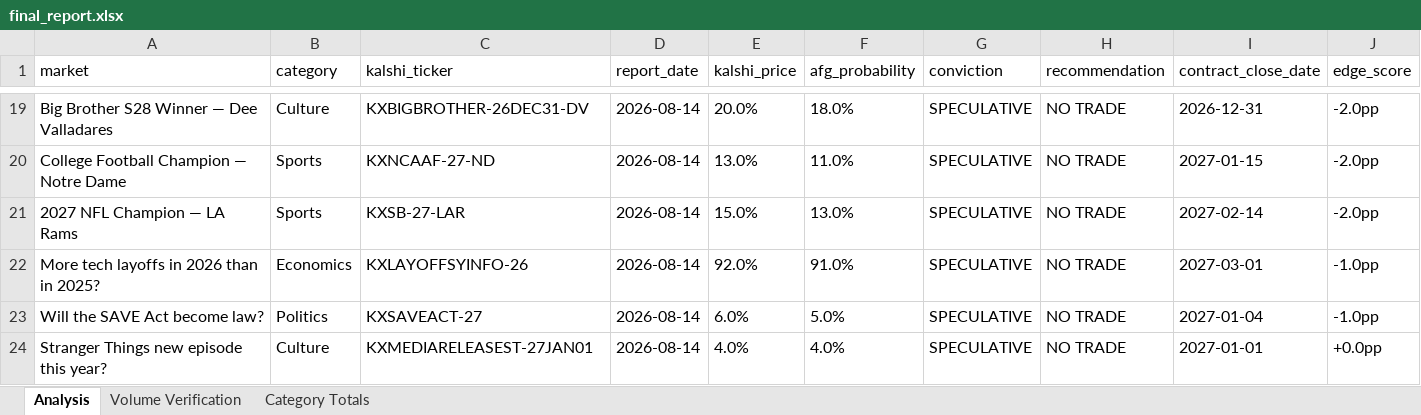
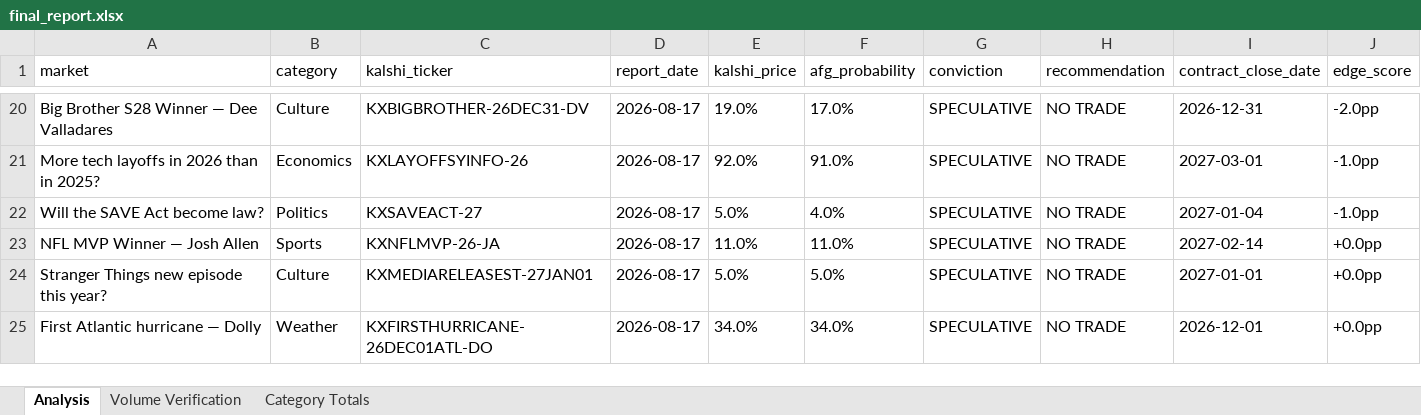
Before and after one commit to scowlfaceq02/afg-scorecard, an Excel workbook: data/final_report.xlsx, sheet Analysis, drawn as a sheet; only a part is shown, gaps mark what is left out; values as stored, in another font and other column widths than the file's, no borders; removed rows and columns are numbered as before the commit, all else as after; the diff covers the shown part only; the diff names each change by its address in the sheet, - before the commit and + after, or states it on an @@ line.

```diff
--- a/data/final_report.xlsx (sheet Analysis)
+++ b/data/final_report.xlsx (sheet Analysis)
-D20 (report_date): 2026-08-14
+D20 (report_date): 2026-08-17
-E20 (kalshi_price): 20.0%
+E20 (kalshi_price): 19.0%
-F20 (afg_probability): 18.0%
+F20 (afg_probability): 17.0%
-row 20: College Football Champion — Notre Dame | Sports | KXNCAAF-27-ND | 2026-08-14 | 13.0% | 11.0% | SPECULATIVE | NO TRADE | 2027-01-15 | -2.0pp
-row 21: 2027 NFL Champion — LA Rams | Sports | KXSB-27-LAR | 2026-08-14 | 15.0% | 13.0% | SPECULATIVE | NO TRADE | 2027-02-14 | -2.0pp
-D21:D22 (report_date): 2026-08-14
+D21:D22 (report_date): 2026-08-17
-E22 (kalshi_price): 6.0%
+E22 (kalshi_price): 5.0%
-F22 (afg_probability): 5.0%
+F22 (afg_probability): 4.0%
+row 23: NFL MVP Winner — Josh Allen | Sports | KXNFLMVP-26-JA | 2026-08-17 | 11.0% | 11.0% | SPECULATIVE | NO TRADE | 2027-02-14 | +0.0pp
-D24 (report_date): 2026-08-14
+D24 (report_date): 2026-08-17
-E24 (kalshi_price): 4.0%
+E24 (kalshi_price): 5.0%
-F24 (afg_probability): 4.0%
+F24 (afg_probability): 5.0%
+row 25: First Atlantic hurricane — Dolly | Weather | KXFIRSTHURRICANE-26DEC01ATL-DO | 2026-08-17 | 34.0% | 34.0% | SPECULATIVE | NO TRADE | 2026-12-01 | +0.0pp
```
Also changed, not shown: 9 added rows, 8 removed rows and 20 edited cells elsewhere in this sheet, 10 other files.
